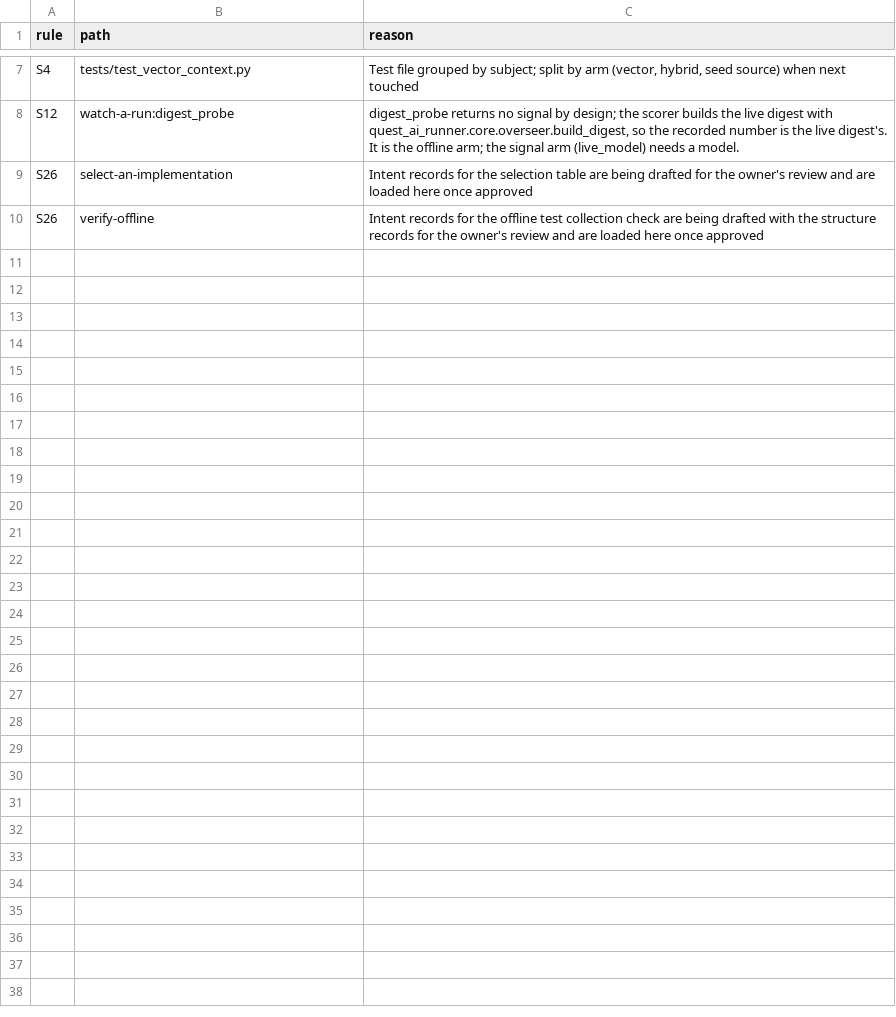
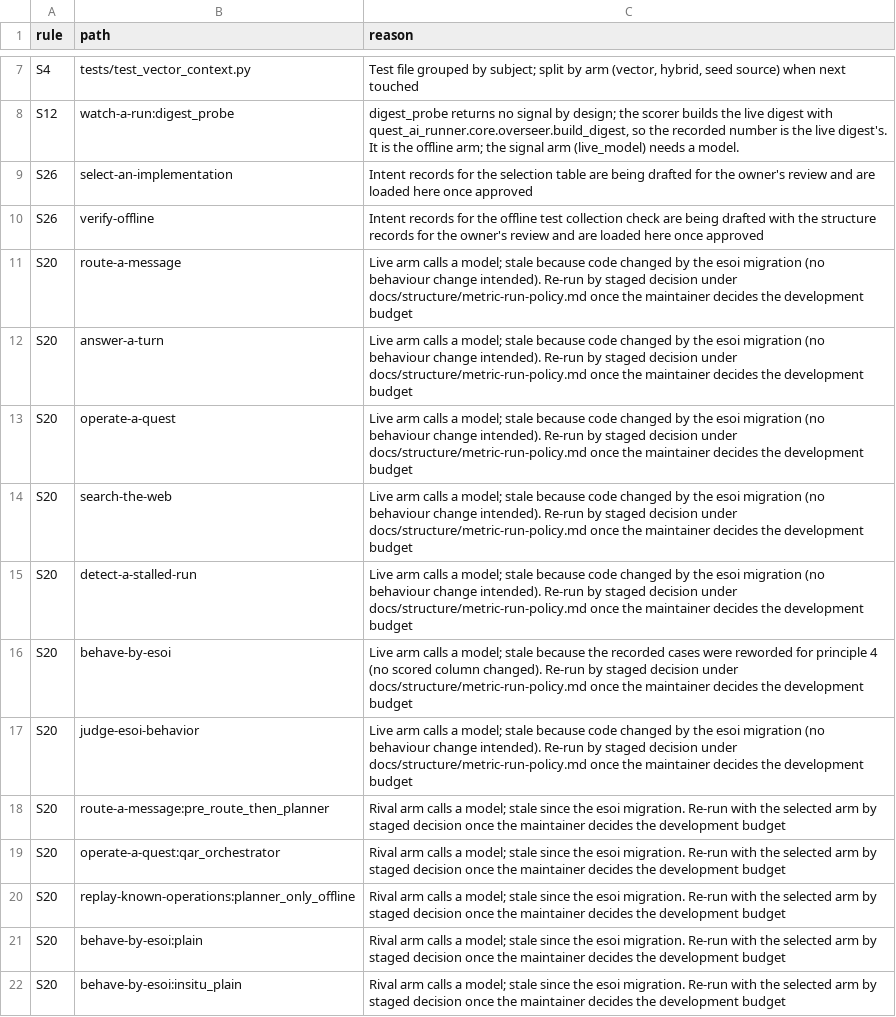
Before and after one commit to SpiritualData/quest-ai-runner, a CSV file: docs/structure/waivers.csv, drawn as a sheet; only a part is shown, gaps mark what is left out.

```diff
--- a/docs/structure/waivers.csv
+++ b/docs/structure/waivers.csv
@@ -10 +10,13 @@ S26,select-an-implementation,Intent records for the selection table are being dr
 S26,verify-offline,Intent records for the offline test collection check are being drafted with the structure records for the owner's review and are loaded here once approved
+S20,route-a-message,"Live arm calls a model; stale because code changed by the esoi migration (no behaviour change intended). Re-run by staged decision under docs/structure/metric-run-policy.md once the maintainer decides the development budget"
+S20,answer-a-turn,"Live arm calls a model; stale because code changed by the esoi migration (no behaviour change intended). Re-run by staged decision under docs/structure/metric-run-policy.md once the maintainer decides the development budget"
+S20,operate-a-quest,"Live arm calls a model; stale because code changed by the esoi migration (no behaviour change intended). Re-run by staged decision under docs/structure/metric-run-policy.md once the maintainer decides the development budget"
+S20,search-the-web,"Live arm calls a model; stale because code changed by the esoi migration (no behaviour change intended). Re-run by staged decision under docs/structure/metric-run-policy.md once the maintainer decides the development budget"
+S20,detect-a-stalled-run,"Live arm calls a model; stale because code changed by the esoi migration (no behaviour change intended). Re-run by staged decision under docs/structure/metric-run-policy.md once the maintainer decides the development budget"
+S20,behave-by-esoi,"Live arm calls a model; stale because the recorded cases were reworded for principle 4 (no scored column changed). Re-run by staged decision under docs/structure/metric-run-policy.md once the maintainer decides the development budget"
+S20,judge-esoi-behavior,"Live arm calls a model; stale because code changed by the esoi migration (no behaviour change intended). Re-run by staged decision under docs/structure/metric-run-policy.md once the maintainer decides the development budget"
+S20,route-a-message:pre_route_then_planner,"Rival arm calls a model; stale since the esoi migration. Re-run with the selected arm by staged decision once the maintainer decides the development budget"
+S20,operate-a-quest:qar_orchestrator,"Rival arm calls a model; stale since the esoi migration. Re-run with the selected arm by staged decision once the maintainer decides the development budget"
+S20,replay-known-operations:planner_only_offline,"Rival arm calls a model; stale since the esoi migration. Re-run with the selected arm by staged decision once the maintainer decides the development budget"
+S20,behave-by-esoi:plain,"Rival arm calls a model; stale since the esoi migration. Re-run with the selected arm by staged decision once the maintainer decides the development budget"
+S20,behave-by-esoi:insitu_plain,"Rival arm calls a model; stale since the esoi migration. Re-run with the selected arm by staged decision once the maintainer decides the development budget"
```
Also changed, not shown: evaluation/components/results.csv, 2 other files.
